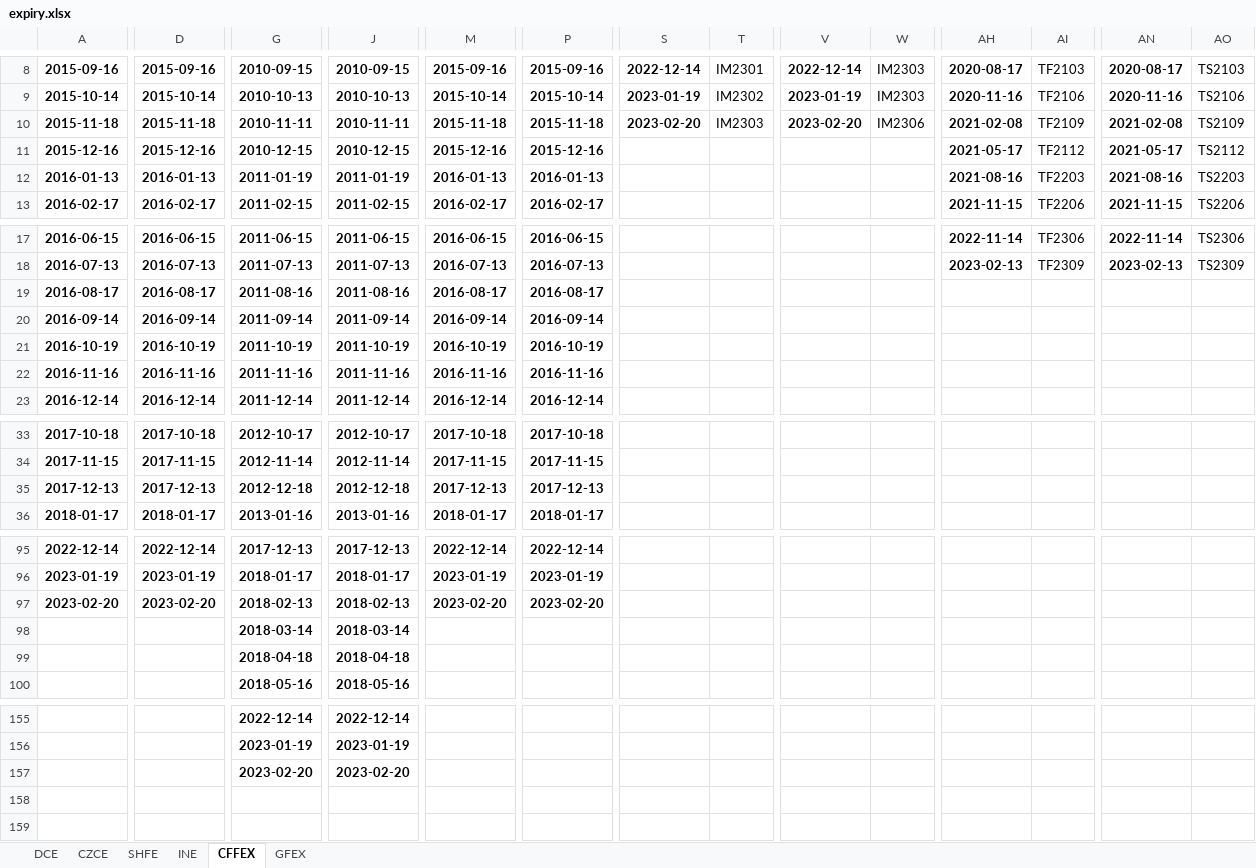
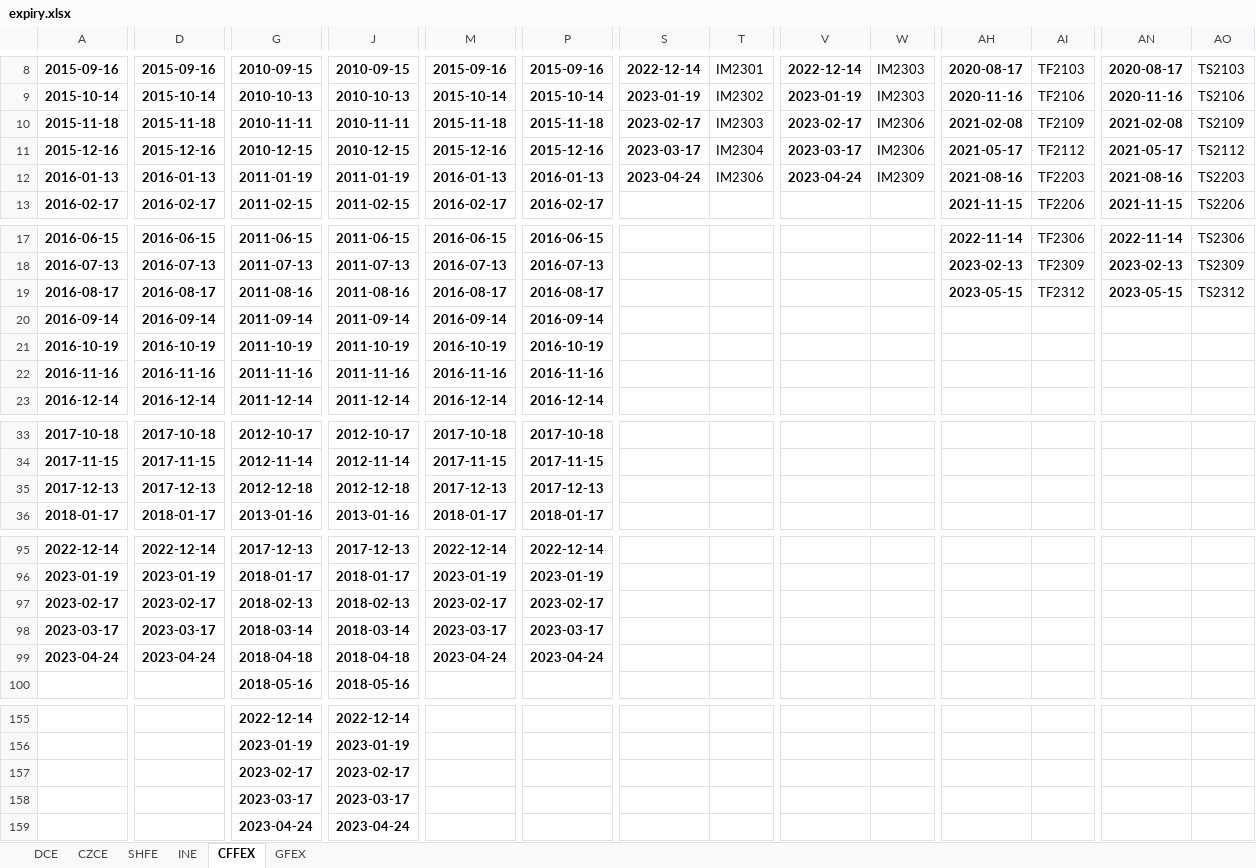
Before and after one commit to harvey1673/pyktrader3, an Excel workbook: wtdev/config/expiry.xlsx, sheet CFFEX, drawn as a sheet; only a part is shown, gaps mark what is left out; values as stored, in another font and other column widths than the file's, no borders; removed rows and columns are numbered as before the commit, all else as after; rows hold the shown columns only; the diff covers the shown part only; the diff names each change by its address in the sheet, - before the commit and + after, or states it on an @@ line.

```diff
--- a/wtdev/config/expiry.xlsx (sheet CFFEX)
+++ b/wtdev/config/expiry.xlsx (sheet CFFEX)
-S10: 2023-02-20
+S10: 2023-02-17
-V10: 2023-02-20
+V10: 2023-02-17
-S11: (empty)
+S11: 2023-03-17
-T11: (empty)
+T11: IM2304
-V11: (empty)
+V11: 2023-03-17
-W11: (empty)
+W11: IM2306
-S12: (empty)
+S12: 2023-04-24
-T12: (empty)
+T12: IM2306
-V12: (empty)
+V12: 2023-04-24
-W12: (empty)
+W12: IM2309
-AH19: (empty)
+AH19: 2023-05-15
-AI19: (empty)
+AI19: TF2312
-AN19: (empty)
+AN19: 2023-05-15
-AO19: (empty)
+AO19: TS2312
-A97: 2023-02-20
+A97: 2023-02-17
-D97: 2023-02-20
+D97: 2023-02-17
-M97: 2023-02-20
+M97: 2023-02-17
-P97: 2023-02-20
+P97: 2023-02-17
-row 98:  |  | 2018-03-14 | 2018-03-14
-row 99:  |  | 2018-04-18 | 2018-04-18
+row 98: 2023-03-17 | 2023-03-17 | 2018-03-14 | 2018-03-14 | 2023-03-17 | 2023-03-17
+row 99: 2023-04-24 | 2023-04-24 | 2018-04-18 | 2018-04-18 | 2023-04-24 | 2023-04-24
-G157: 2023-02-20
+G157: 2023-02-17
-J157: 2023-02-20
+J157: 2023-02-17
+row 158:  |  | 2023-03-17 | 2023-03-17
+row 159:  |  | 2023-04-24 | 2023-04-24
```
Also changed, not shown: 8 edited cells elsewhere in this sheet, sheet SHFE, sheet DCE, sheet CZCE, sheet INE, 14 other files.
